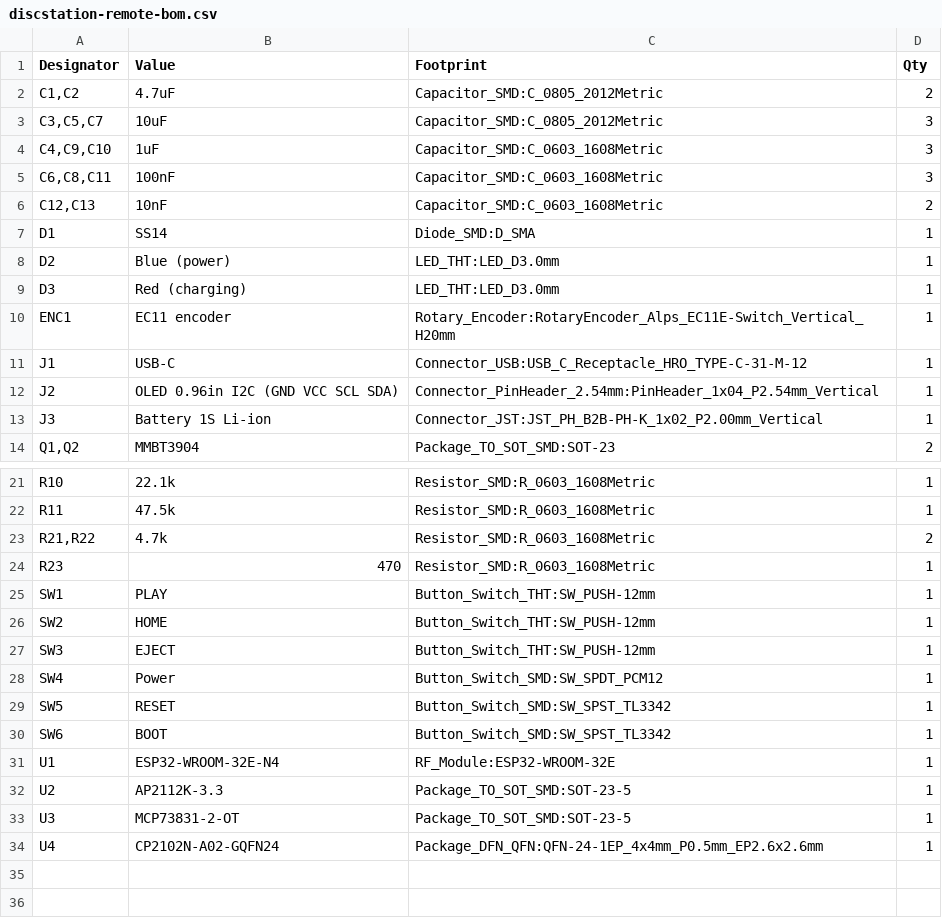
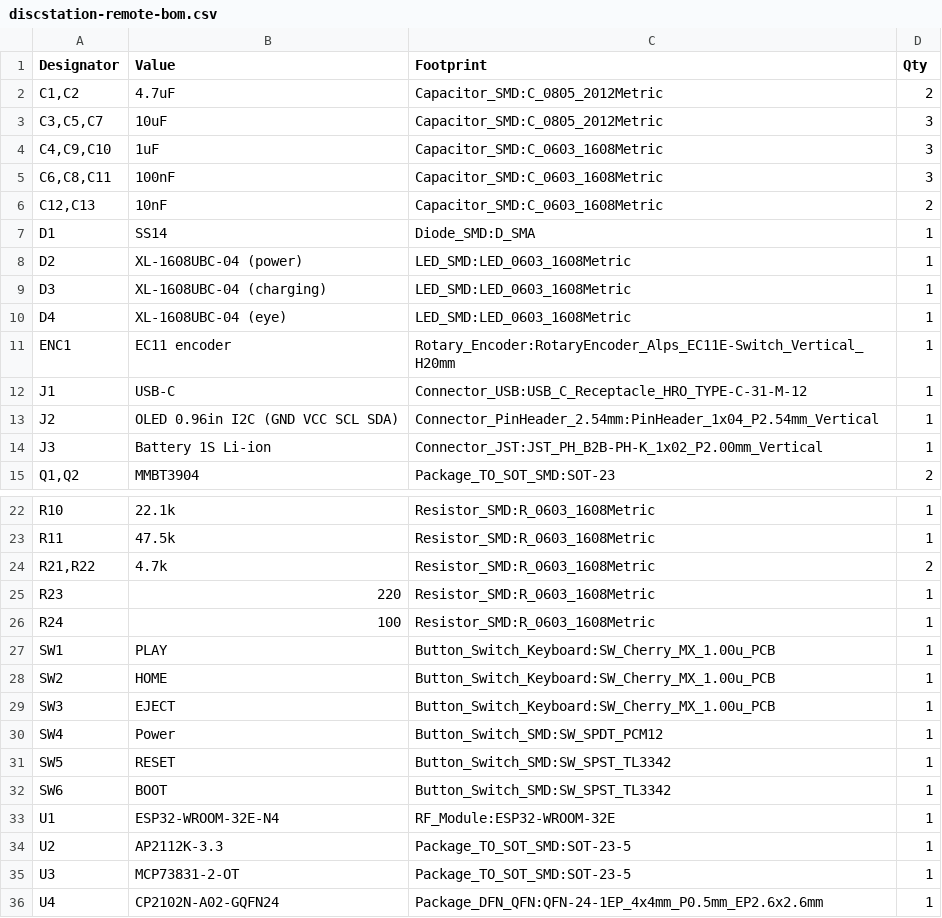
Before and after one commit to phuju/dvd-station, a CSV file: hardware/remote-pcb/fab/discstation-remote-bom.csv, drawn as a sheet; only a part is shown, gaps mark what is left out.

```diff
--- a/hardware/remote-pcb/fab/discstation-remote-bom.csv
+++ b/hardware/remote-pcb/fab/discstation-remote-bom.csv
@@ -7,4 +7,5 @@
 "D1","SS14","Diode_SMD:D_SMA","1"
-"D2","Blue (power)","LED_THT:LED_D3.0mm","1"
-"D3","Red (charging)","LED_THT:LED_D3.0mm","1"
+"D2","XL-1608UBC-04 (power)","LED_SMD:LED_0603_1608Metric","1"
+"D3","XL-1608UBC-04 (charging)","LED_SMD:LED_0603_1608Metric","1"
+"D4","XL-1608UBC-04 (eye)","LED_SMD:LED_0603_1608Metric","1"
 "ENC1","EC11 encoder","Rotary_Encoder:RotaryEncoder_Alps_EC11E-Switch_Vertical_H20mm","1"
@@ -23,6 +24,7 @@
 "R21,R22","4.7k","Resistor_SMD:R_0603_1608Metric","2"
-"R23","470","Resistor_SMD:R_0603_1608Metric","1"
-"SW1","PLAY","Button_Switch_THT:SW_PUSH-12mm","1"
-"SW2","HOME","Button_Switch_THT:SW_PUSH-12mm","1"
-"SW3","EJECT","Button_Switch_THT:SW_PUSH-12mm","1"
+"R23","220","Resistor_SMD:R_0603_1608Metric","1"
+"R24","100","Resistor_SMD:R_0603_1608Metric","1"
+"SW1","PLAY","Button_Switch_Keyboard:SW_Cherry_MX_1.00u_PCB","1"
+"SW2","HOME","Button_Switch_Keyboard:SW_Cherry_MX_1.00u_PCB","1"
+"SW3","EJECT","Button_Switch_Keyboard:SW_Cherry_MX_1.00u_PCB","1"
 "SW4","Power","Button_Switch_SMD:SW_SPDT_PCM12","1"
```
Also changed, not shown: hardware/remote-pcb/fab/discstation-remote-pos.csv, 25 other files.
